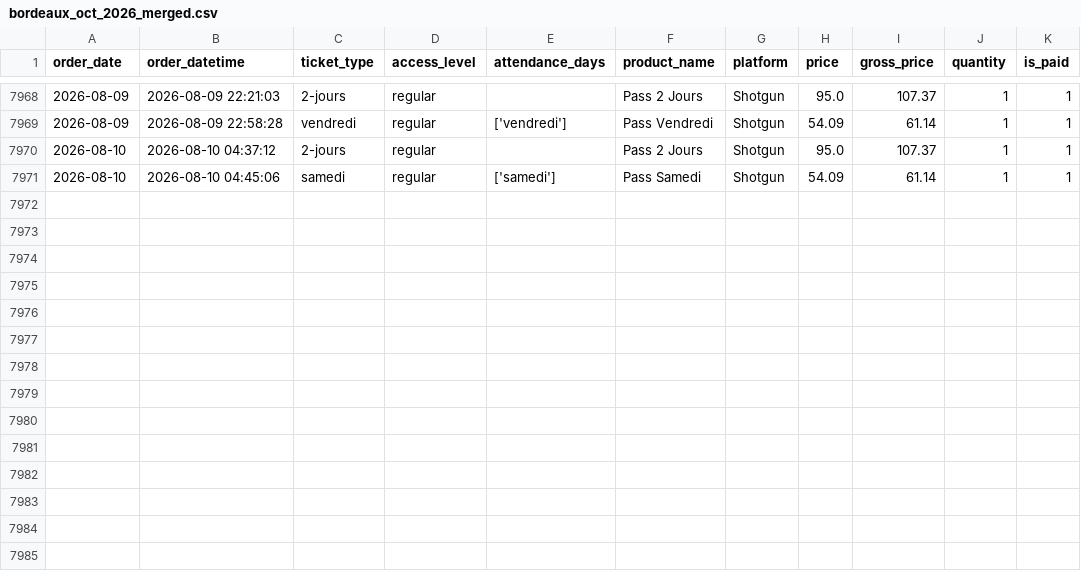
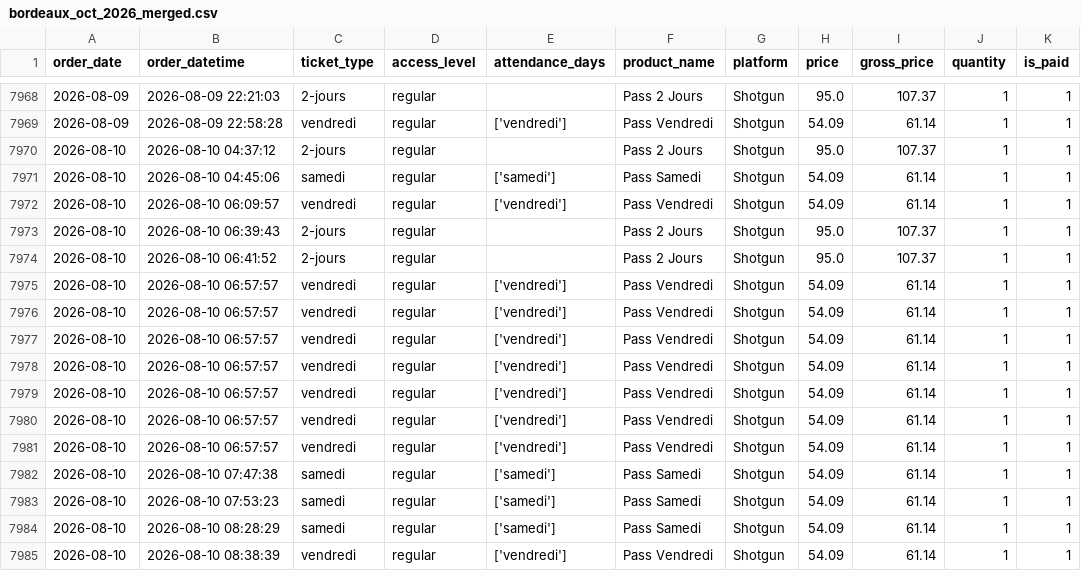
Before and after one commit to studio-ai2k/ticketing_api, a CSV file: data/bordeaux_oct_2026_merged.csv, drawn as a sheet; only a part is shown, gaps mark what is left out; the diff names each change by its address in the sheet, - before the commit and + after, or states it on an @@ line.

```diff
--- a/data/bordeaux_oct_2026_merged.csv
+++ b/data/bordeaux_oct_2026_merged.csv
+row 7972: 2026-08-10 | 2026-08-10 06:09:57 | vendredi | regular | ['vendredi'] | Pass Vendredi | Shotgun | 54.09 | 61.14 | 1 | 1
+row 7973: 2026-08-10 | 2026-08-10 06:39:43 | 2-jours | regular |  | Pass 2 Jours | Shotgun | 95.0 | 107.37 | 1 | 1
+row 7974: 2026-08-10 | 2026-08-10 06:41:52 | 2-jours | regular |  | Pass 2 Jours | Shotgun | 95.0 | 107.37 | 1 | 1
+row 7975: 2026-08-10 | 2026-08-10 06:57:57 | vendredi | regular | ['vendredi'] | Pass Vendredi | Shotgun | 54.09 | 61.14 | 1 | 1
+row 7976: 2026-08-10 | 2026-08-10 06:57:57 | vendredi | regular | ['vendredi'] | Pass Vendredi | Shotgun | 54.09 | 61.14 | 1 | 1
+row 7977: 2026-08-10 | 2026-08-10 06:57:57 | vendredi | regular | ['vendredi'] | Pass Vendredi | Shotgun | 54.09 | 61.14 | 1 | 1
+row 7978: 2026-08-10 | 2026-08-10 06:57:57 | vendredi | regular | ['vendredi'] | Pass Vendredi | Shotgun | 54.09 | 61.14 | 1 | 1
+row 7979: 2026-08-10 | 2026-08-10 06:57:57 | vendredi | regular | ['vendredi'] | Pass Vendredi | Shotgun | 54.09 | 61.14 | 1 | 1
+row 7980: 2026-08-10 | 2026-08-10 06:57:57 | vendredi | regular | ['vendredi'] | Pass Vendredi | Shotgun | 54.09 | 61.14 | 1 | 1
+row 7981: 2026-08-10 | 2026-08-10 06:57:57 | vendredi | regular | ['vendredi'] | Pass Vendredi | Shotgun | 54.09 | 61.14 | 1 | 1
+row 7982: 2026-08-10 | 2026-08-10 07:47:38 | samedi | regular | ['samedi'] | Pass Samedi | Shotgun | 54.09 | 61.14 | 1 | 1
+row 7983: 2026-08-10 | 2026-08-10 07:53:23 | samedi | regular | ['samedi'] | Pass Samedi | Shotgun | 54.09 | 61.14 | 1 | 1
+row 7984: 2026-08-10 | 2026-08-10 08:28:29 | samedi | regular | ['samedi'] | Pass Samedi | Shotgun | 54.09 | 61.14 | 1 | 1
+row 7985: 2026-08-10 | 2026-08-10 08:38:39 | vendredi | regular | ['vendredi'] | Pass Vendredi | Shotgun | 54.09 | 61.14 | 1 | 1
```
Also changed, not shown: data/epk_2026_merged.csv, data/geneve_2026_merged.csv, 9 other files.
